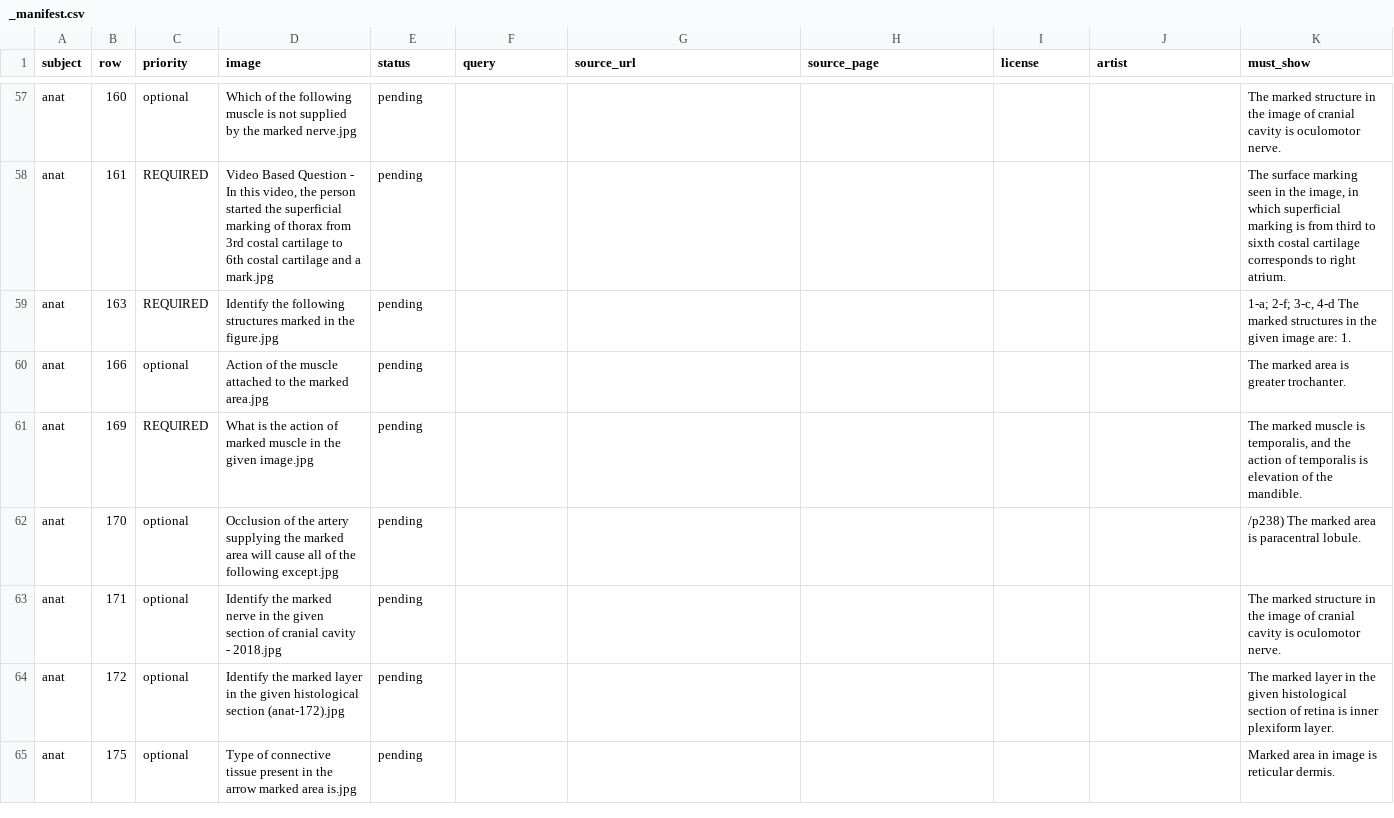
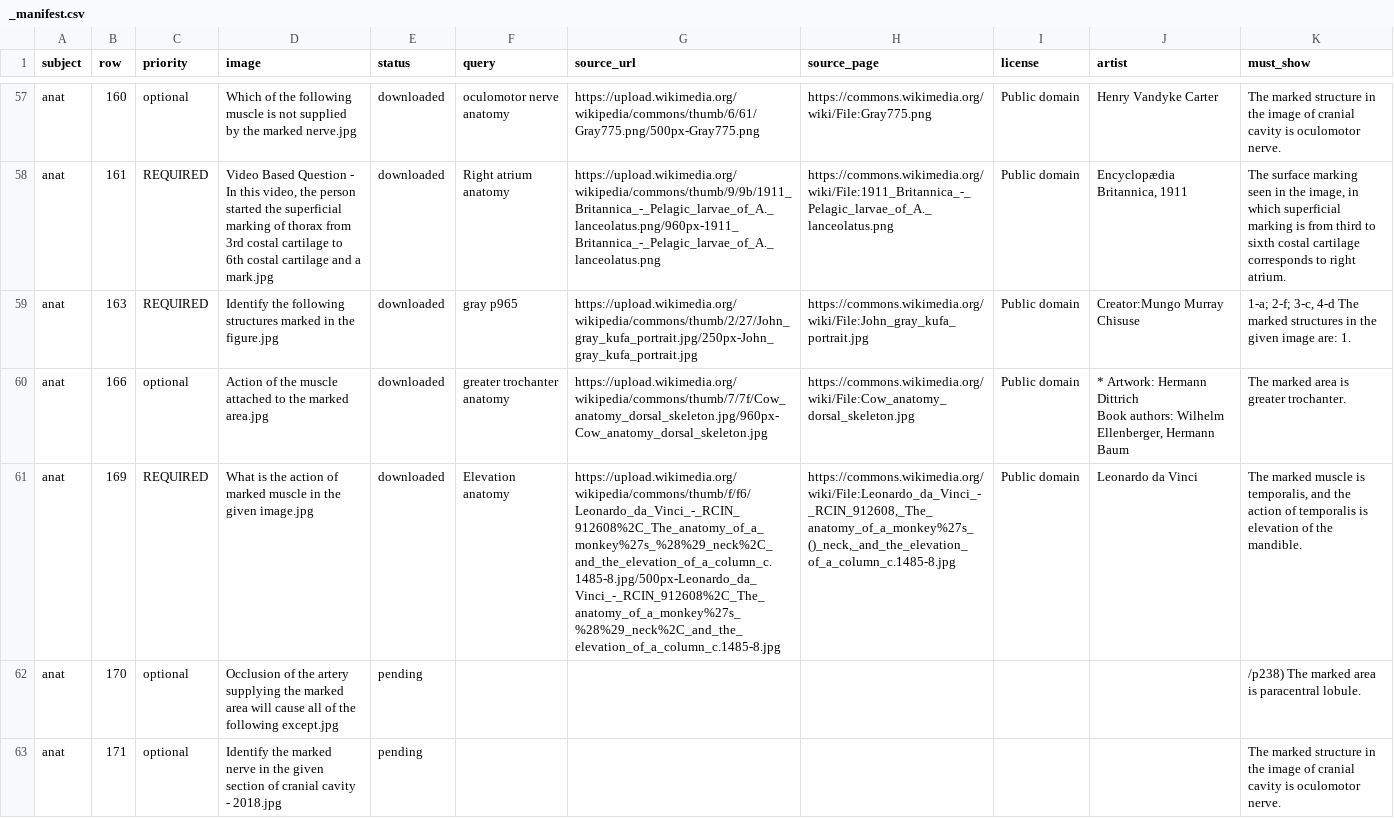
Before and after one commit to simonraj1/claude-work1, a CSV file: image/_manifest.csv, drawn as a sheet; only a part is shown, gaps mark what is left out; the shorter side is filled out with more unchanged rows; ↵ is a line break in a cell; the diff covers the shown part only; the diff names each change by its address in the sheet, - before the commit and + after, or states it on an @@ line.

```diff
--- a/image/_manifest.csv
+++ b/image/_manifest.csv
-E57:E61 (status): pending
+E57:E61 (status): downloaded
-F57 (query): (empty)
+F57 (query): oculomotor nerve anatomy
-G57 (source_url): (empty)
+G57 (source_url): https://upload.wikimedia.org/wikipedia/commons/thumb/6/61/Gray775.png/500px-Gray775.png
-H57 (source_page): (empty)
+H57 (source_page): https://commons.wikimedia.org/wiki/File:Gray775.png
-I57:I61 (license): (empty)
+I57:I61 (license): Public domain
-J57 (artist): (empty)
+J57 (artist): Henry Vandyke Carter
-F58 (query): (empty)
+F58 (query): Right atrium anatomy
-G58 (source_url): (empty)
+G58 (source_url): https://upload.wikimedia.org/wikipedia/commons/thumb/9/9b/1911_Britannica_-_Pelagic_larvae_of_A._lanceolatus.png/960px-1911_Britannica_-_Pelagic_larvae_of_A._lanceolatus.png
-H58 (source_page): (empty)
+H58 (source_page): https://commons.wikimedia.org/wiki/File:1911_Britannica_-_Pelagic_larvae_of_A._lanceolatus.png
-J58 (artist): (empty)
+J58 (artist): Encyclopædia Britannica, 1911
-F59 (query): (empty)
+F59 (query): gray p965
-G59 (source_url): (empty)
+G59 (source_url): https://upload.wikimedia.org/wikipedia/commons/thumb/2/27/John_gray_kufa_portrait.jpg/250px-John_gray_kufa_portrait.jpg
-H59 (source_page): (empty)
+H59 (source_page): https://commons.wikimedia.org/wiki/File:John_gray_kufa_portrait.jpg
-J59 (artist): (empty)
+J59 (artist): Creator:Mungo Murray Chisuse
-F60 (query): (empty)
+F60 (query): greater trochanter anatomy
-G60 (source_url): (empty)
+G60 (source_url): https://upload.wikimedia.org/wikipedia/commons/thumb/7/7f/Cow_anatomy_dorsal_skeleton.jpg/960px-Cow_anatomy_dorsal_skeleton.jpg
-H60 (source_page): (empty)
+H60 (source_page): https://commons.wikimedia.org/wiki/File:Cow_anatomy_dorsal_skeleton.jpg
-J60 (artist): (empty)
+J60 (artist): * Artwork: Hermann Dittrich ↵ Book authors: Wilhelm Ellenberger, Hermann Baum
-F61 (query): (empty)
+F61 (query): Elevation anatomy
-G61 (source_url): (empty)
+G61 (source_url): https://upload.wikimedia.org/wikipedia/commons/thumb/f/f6/Leonardo_da_Vinci_-_RCIN_912608%2C_The_anatomy_of_a_monkey%27s_%28%29_neck%2C_and_the_elevation_of_a_column_c.1485-8.jpg/500px-Leonardo_da_Vinci_-_RCIN_912608%2C_The_anatomy_of_a_monkey%27s_%28%29_neck%2C_and_the_elevation_of_a_column_c.1485-8.jpg
-H61 (source_page): (empty)
+H61 (source_page): https://commons.wikimedia.org/wiki/File:Leonardo_da_Vinci_-_RCIN_912608,_The_anatomy_of_a_monkey%27s_()_neck,_and_the_elevation_of_a_column_c.1485-8.jpg
-J61 (artist): (empty)
+J61 (artist): Leonardo da Vinci
```
Also changed, not shown: 89 edited cells elsewhere in this file, 21 other files.
